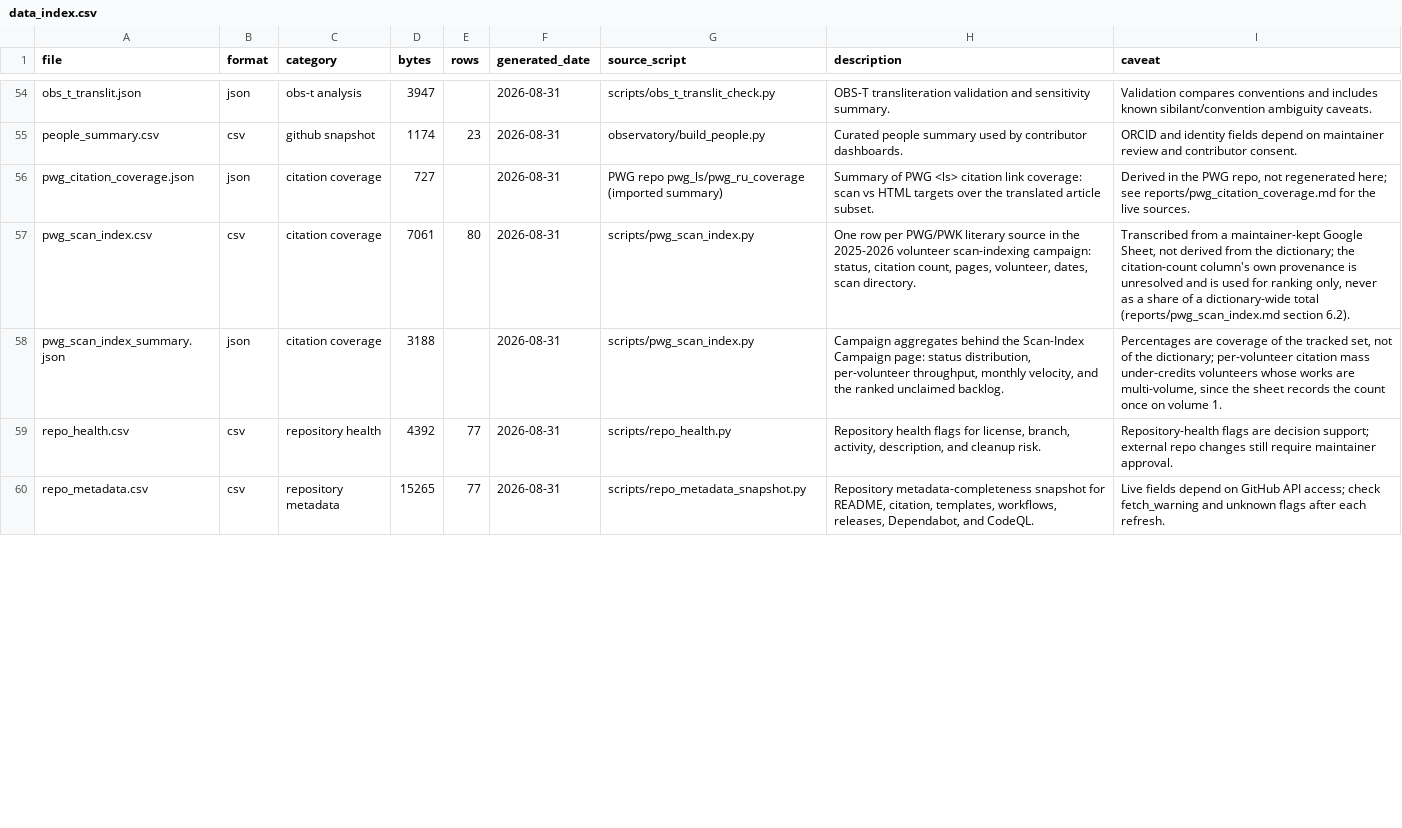
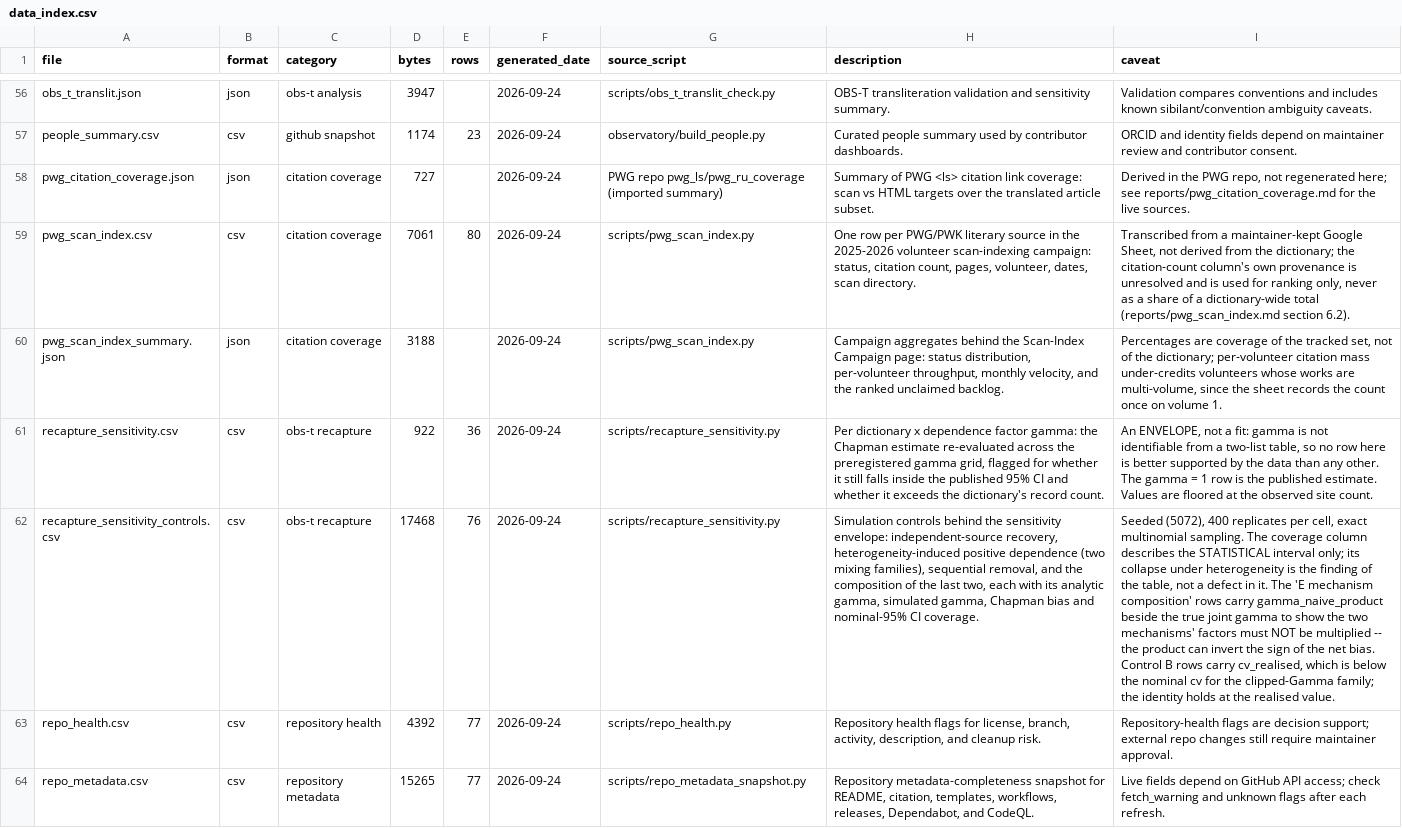
Before and after one commit to sanskrit-lexicon/csl-observatory, a CSV file: observatory/site/src/data/data_index.csv, drawn as a sheet; only a part is shown, gaps mark what is left out; addresses are those after the commit; the diff covers the shown part only; the diff names each change by its address in the sheet, - before the commit and + after, or states it on an @@ line.

```diff
--- a/observatory/site/src/data/data_index.csv
+++ b/observatory/site/src/data/data_index.csv
-F56:F60 (generated_date): 2026-08-31
+F56:F60 (generated_date): 2026-09-24
+row 61: recapture_sensitivity.csv | csv | obs-t recapture | 922 | 36 | 2026-09-24 | scripts/recapture_sensitivity.py | Per dictionary x dependence factor gamma: the Chapman estimate re-evaluated across the preregistered gamma grid, flagged for whether it still falls inside the published 95% CI and whether it exceeds the dictionary's record count. | An ENVELOPE, not a fit: gamma is not identifiable from a two-list table, so no row here is better supported by the data than any other. The gamma = 1 row is the published estimate. Values are floored at the observed site count.
+row 62: recapture_sensitivity_controls.csv | csv | obs-t recapture | 17468 | 76 | 2026-09-24 | scripts/recapture_sensitivity.py | Simulation controls behind the sensitivity envelope: independent-source recovery, heterogeneity-induced positive dependence (two mixing families), sequential removal, and the composition of the last two, each with its analytic gamma, simulated gamma, Chapman bias and nominal-95% CI coverage. | Seeded (5072), 400 replicates per cell, exact multinomial sampling. The coverage column describes the STATISTICAL interval only; its collapse under heterogeneity is the finding of the table, not a defect in it. The 'E mechanism composition' rows carry gamma_naive_product beside the true joint gamma to show the two mechanisms' factors must NOT be multiplied -- the product can invert the sign of the net bias. Control B rows carry cv_realised, which is below the nominal cv for the clipped-Gamma family; the identity holds at the realised value.
-F63:F64 (generated_date): 2026-08-31
+F63:F64 (generated_date): 2026-09-24
```
Also changed, not shown: 2 added rows and 64 edited cells elsewhere in this file, 2 other files.
